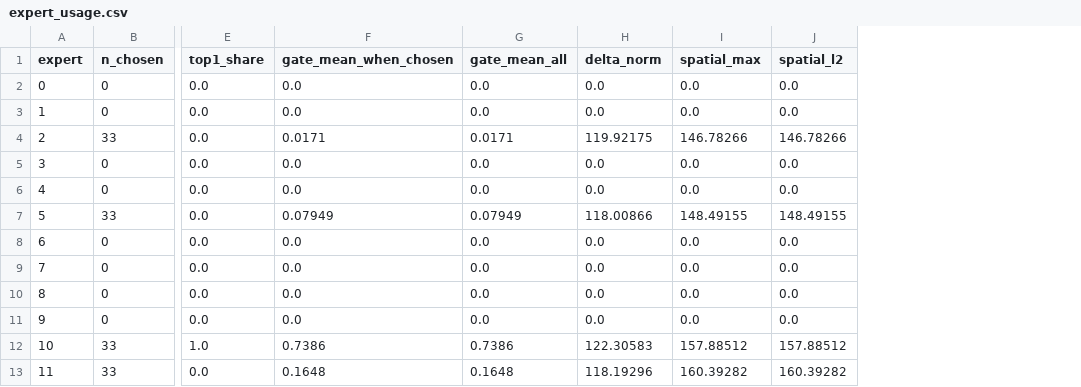
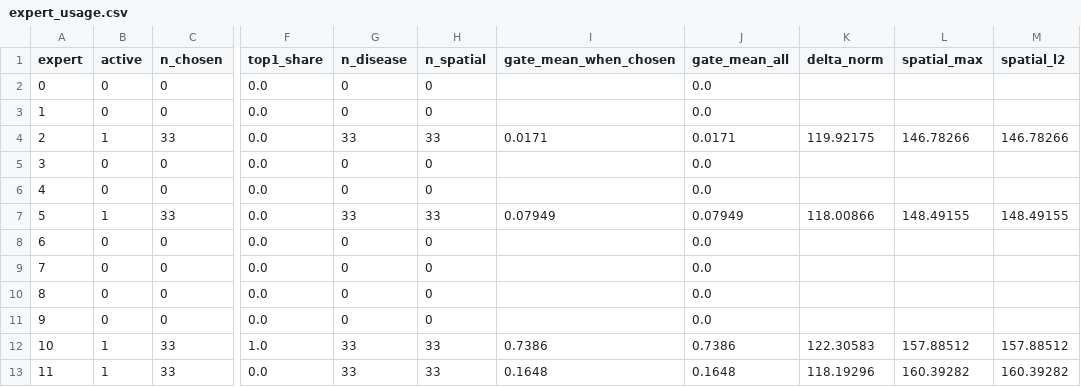
Before and after one commit to KenteaKe11/RGExp_proj, a CSV file: reports/probe/expert_usage.csv, drawn as a sheet; only a part is shown, gaps mark what is left out; addresses are those after the commit; the diff names each change by its address in the sheet, - before the commit and + after, or states it on an @@ line.

```diff
--- a/reports/probe/expert_usage.csv
+++ b/reports/probe/expert_usage.csv
+column B (active), rows 2-13: 0 | 0 | 1 | 0 | 0 | 1 | 0 | 0 | 0 | 0 | 1 | 1
+column G (n_disease), rows 2-13: 0 | 0 | 33 | 0 | 0 | 33 | 0 | 0 | 0 | 0 | 33 | 33
+column H (n_spatial), rows 2-13: 0 | 0 | 33 | 0 | 0 | 33 | 0 | 0 | 0 | 0 | 33 | 33
-I2:I3 (gate_mean_when_chosen): 0.0
+I2:I3 (gate_mean_when_chosen): (empty)
-K2:K3 (delta_norm): 0.0
+K2:K3 (delta_norm): (empty)
-L2:L3 (spatial_max): 0.0
+L2:L3 (spatial_max): (empty)
-M2:M3 (spatial_l2): 0.0
+M2:M3 (spatial_l2): (empty)
-I5:I6 (gate_mean_when_chosen): 0.0
+I5:I6 (gate_mean_when_chosen): (empty)
-K5:K6 (delta_norm): 0.0
+K5:K6 (delta_norm): (empty)
-L5:L6 (spatial_max): 0.0
+L5:L6 (spatial_max): (empty)
-M5:M6 (spatial_l2): 0.0
+M5:M6 (spatial_l2): (empty)
-I8:I11 (gate_mean_when_chosen): 0.0
+I8:I11 (gate_mean_when_chosen): (empty)
-K8:K11 (delta_norm): 0.0
+K8:K11 (delta_norm): (empty)
-L8:L11 (spatial_max): 0.0
+L8:L11 (spatial_max): (empty)
-M8:M11 (spatial_l2): 0.0
+M8:M11 (spatial_l2): (empty)
```
Also changed, not shown: reports/probe/expert_disease_mean.csv, reports/probe/expert_disease_z.csv, 8 other files.
